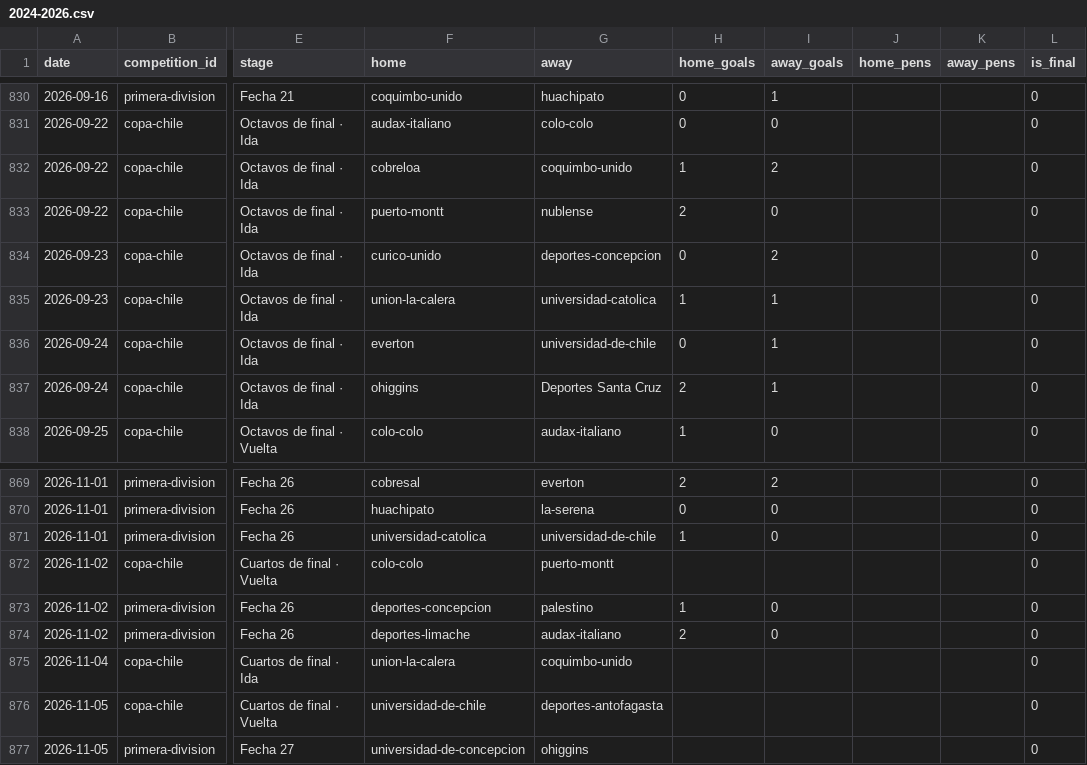
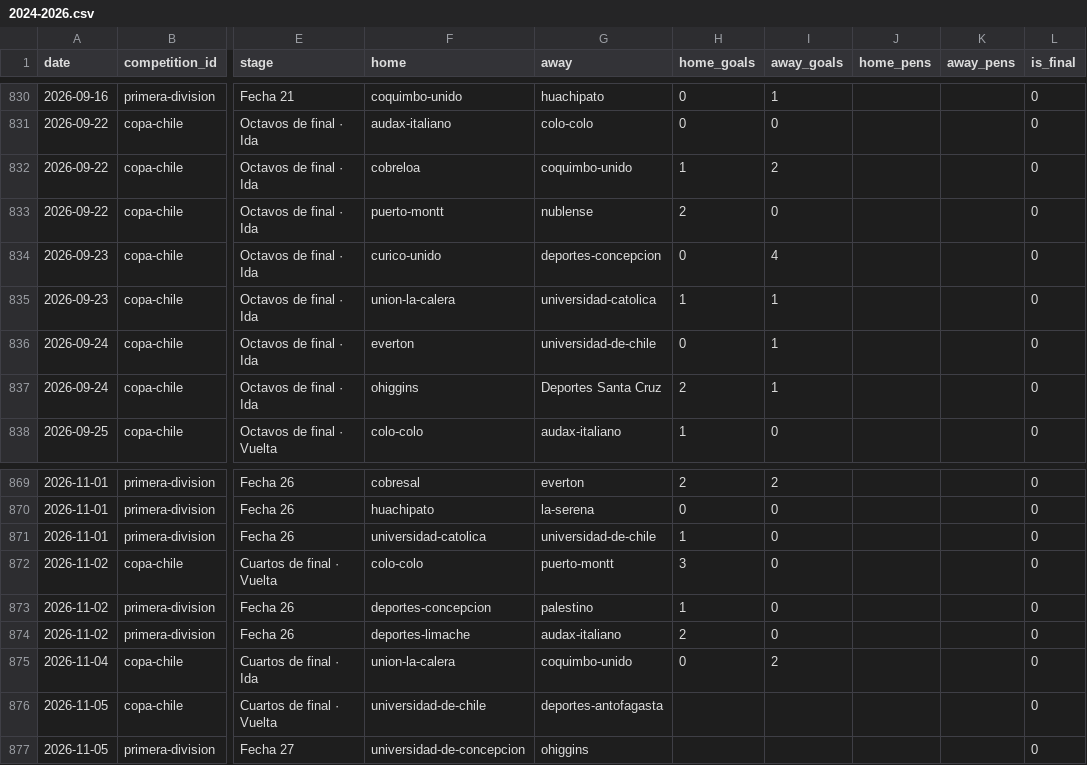
Before and after one commit to rafaelweberva99/Galeriastast, a CSV file: data/matches/2024-2026.csv, drawn as a sheet; only a part is shown, gaps mark what is left out; the diff names each change by its address in the sheet, - before the commit and + after, or states it on an @@ line.

```diff
--- a/data/matches/2024-2026.csv
+++ b/data/matches/2024-2026.csv
-I834 (away_goals): 2
+I834 (away_goals): 4
-H872 (home_goals): (empty)
+H872 (home_goals): 3
-I872 (away_goals): (empty)
+I872 (away_goals): 0
-H875 (home_goals): (empty)
+H875 (home_goals): 0
-I875 (away_goals): (empty)
+I875 (away_goals): 2
```
Also changed, not shown: 2 other files.
